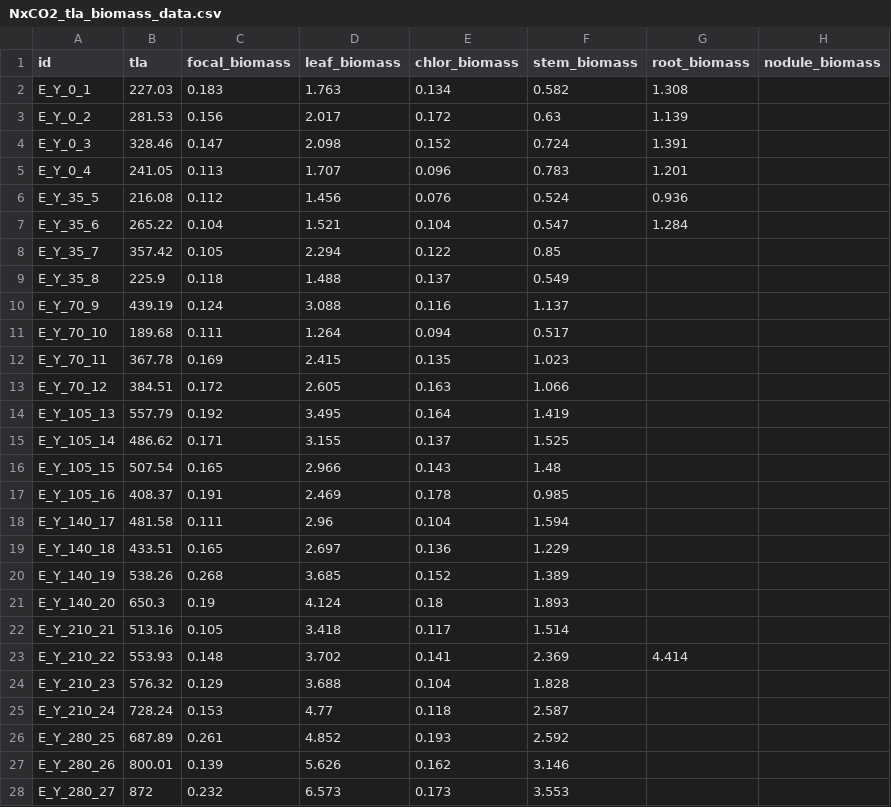
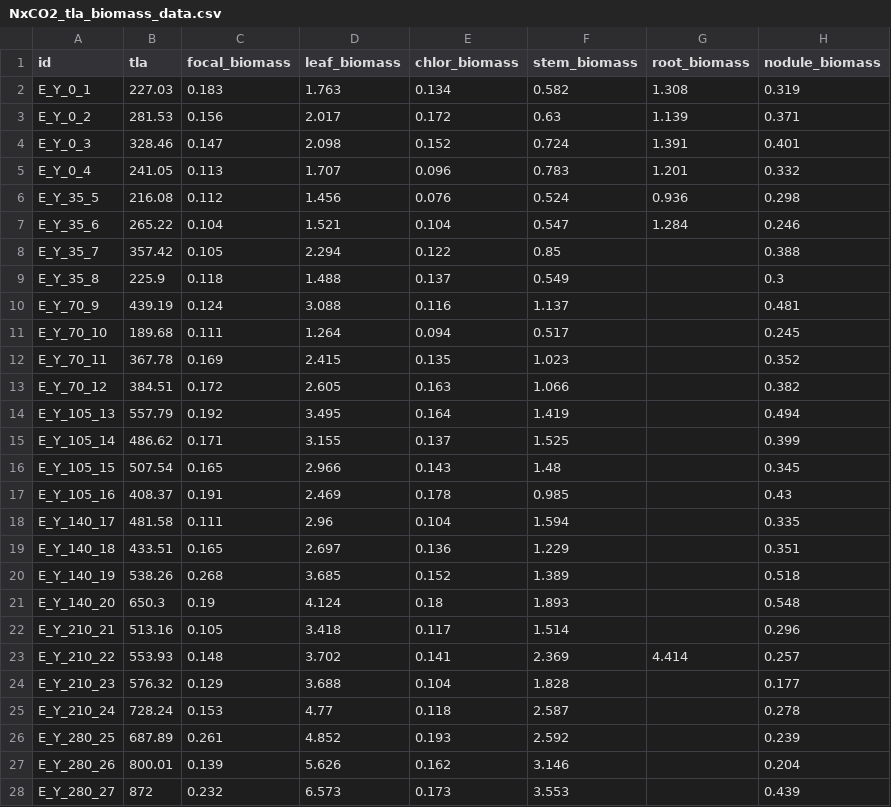
Before and after one commit to eaperkowski/2022_NxCO2xI, a CSV file: data_sheets/NxCO2_tla_biomass_data.csv, drawn as a sheet; only a part is shown; the diff covers the shown part only.

Commit message:
add root nodule biomass

```diff
--- a/data_sheets/NxCO2_tla_biomass_data.csv
+++ b/data_sheets/NxCO2_tla_biomass_data.csv
@@ -1,28 +1,28 @@
 id,tla,focal_biomass,leaf_biomass,chlor_biomass,stem_biomass,root_biomass,nodule_biomass
-E_Y_0_1,227.03,0.183,1.763,0.134,0.582,1.308,
-E_Y_0_2,281.53,0.156,2.017,0.172,0.63,1.139,
-E_Y_0_3,328.46,0.147,2.098,0.152,0.724,1.391,
-E_Y_0_4,241.05,0.113,1.707,0.096,0.783,1.201,
-E_Y_35_5,216.08,0.112,1.456,0.076,0.524,0.936,
-E_Y_35_6,265.22,0.104,1.521,0.104,0.547,1.284,
-E_Y_35_7,357.42,0.105,2.294,0.122,0.85,,
-E_Y_35_8,225.9,0.118,1.488,0.137,0.549,,
-E_Y_70_9,439.19,0.124,3.088,0.116,1.137,,
-E_Y_70_10,189.68,0.111,1.264,0.094,0.517,,
-E_Y_70_11,367.78,0.169,2.415,0.135,1.023,,
-E_Y_70_12,384.51,0.172,2.605,0.163,1.066,,
-E_Y_105_13,557.79,0.192,3.495,0.164,1.419,,
-E_Y_105_14,486.62,0.171,3.155,0.137,1.525,,
-E_Y_105_15,507.54,0.165,2.966,0.143,1.48,,
-E_Y_105_16,408.37,0.191,2.469,0.178,0.985,,
-E_Y_140_17,481.58,0.111,2.96,0.104,1.594,,
-E_Y_140_18,433.51,0.165,2.697,0.136,1.229,,
-E_Y_140_19,538.26,0.268,3.685,0.152,1.389,,
-E_Y_140_20,650.3,0.19,4.124,0.18,1.893,,
-E_Y_210_21,513.16,0.105,3.418,0.117,1.514,,
-E_Y_210_22,553.93,0.148,3.702,0.141,2.369,4.414,
-E_Y_210_23,576.32,0.129,3.688,0.104,1.828,,
-E_Y_210_24,728.24,0.153,4.77,0.118,2.587,,
-E_Y_280_25,687.89,0.261,4.852,0.193,2.592,,
-E_Y_280_26,800.01,0.139,5.626,0.162,3.146,,
-E_Y_280_27,872,0.232,6.573,0.173,3.553,,
+E_Y_0_1,227.03,0.183,1.763,0.134,0.582,1.308,0.319
+E_Y_0_2,281.53,0.156,2.017,0.172,0.63,1.139,0.371
+E_Y_0_3,328.46,0.147,2.098,0.152,0.724,1.391,0.401
+E_Y_0_4,241.05,0.113,1.707,0.096,0.783,1.201,0.332
+E_Y_35_5,216.08,0.112,1.456,0.076,0.524,0.936,0.298
+E_Y_35_6,265.22,0.104,1.521,0.104,0.547,1.284,0.246
+E_Y_35_7,357.42,0.105,2.294,0.122,0.85,,0.388
+E_Y_35_8,225.9,0.118,1.488,0.137,0.549,,0.3
+E_Y_70_9,439.19,0.124,3.088,0.116,1.137,,0.481
+E_Y_70_10,189.68,0.111,1.264,0.094,0.517,,0.245
+E_Y_70_11,367.78,0.169,2.415,0.135,1.023,,0.352
+E_Y_70_12,384.51,0.172,2.605,0.163,1.066,,0.382
+E_Y_105_13,557.79,0.192,3.495,0.164,1.419,,0.494
+E_Y_105_14,486.62,0.171,3.155,0.137,1.525,,0.399
+E_Y_105_15,507.54,0.165,2.966,0.143,1.48,,0.345
+E_Y_105_16,408.37,0.191,2.469,0.178,0.985,,0.43
+E_Y_140_17,481.58,0.111,2.96,0.104,1.594,,0.335
+E_Y_140_18,433.51,0.165,2.697,0.136,1.229,,0.351
+E_Y_140_19,538.26,0.268,3.685,0.152,1.389,,0.518
+E_Y_140_20,650.3,0.19,4.124,0.18,1.893,,0.548
+E_Y_210_21,513.16,0.105,3.418,0.117,1.514,,0.296
+E_Y_210_22,553.93,0.148,3.702,0.141,2.369,4.414,0.257
+E_Y_210_23,576.32,0.129,3.688,0.104,1.828,,0.177
+E_Y_210_24,728.24,0.153,4.77,0.118,2.587,,0.278
+E_Y_280_25,687.89,0.261,4.852,0.193,2.592,,0.239
+E_Y_280_26,800.01,0.139,5.626,0.162,3.146,,0.204
+E_Y_280_27,872,0.232,6.573,0.173,3.553,,0.439
```
Also changed, not shown: 45 edited cells elsewhere in this file.
